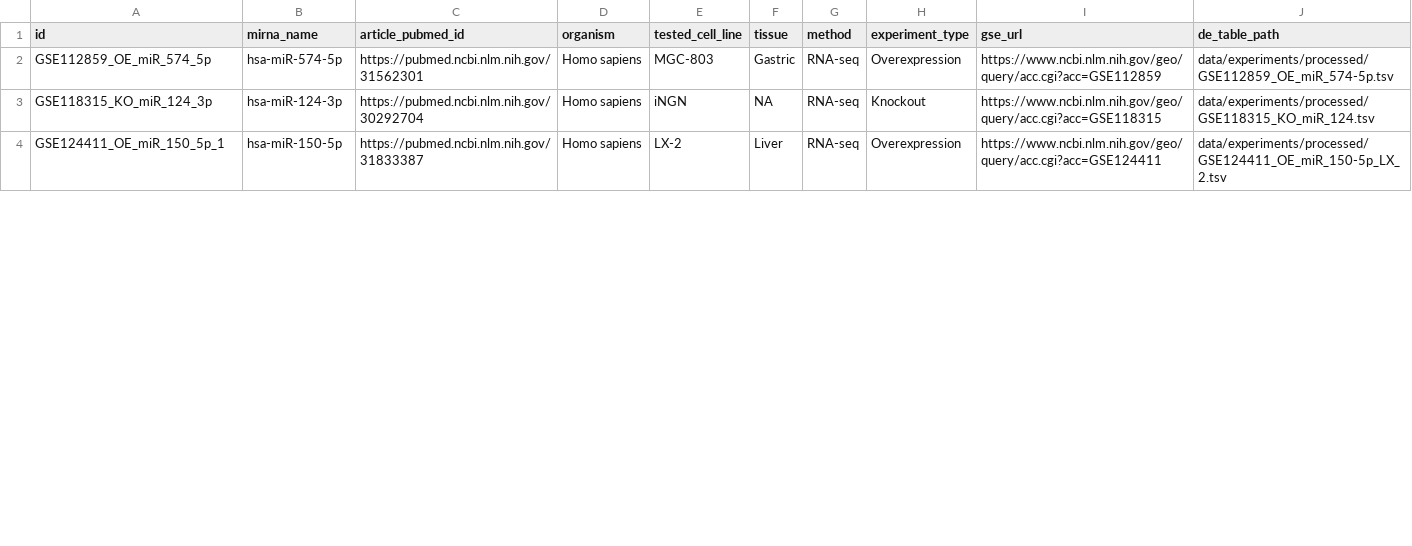
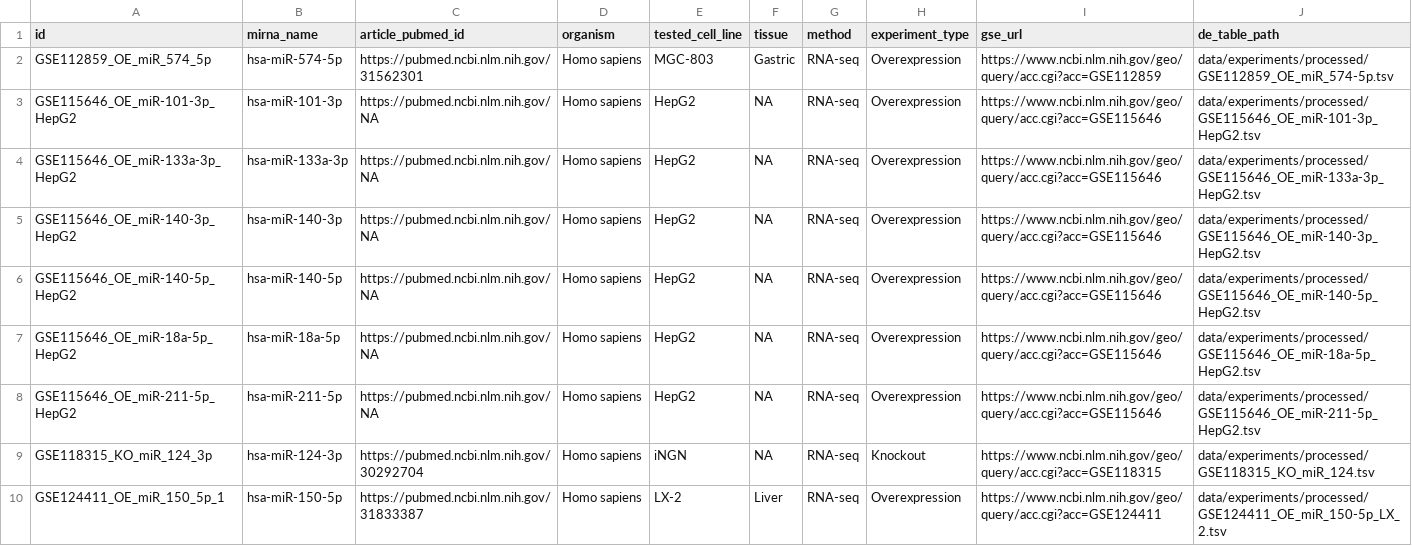
Before and after one commit to BioGeMT/FuNmiRBench, a TSV file: metadata/mirna_experiment_info.tsv, drawn as a sheet; only a part is shown; the diff covers the shown part only.

```diff
--- a/metadata/mirna_experiment_info.tsv
+++ b/metadata/mirna_experiment_info.tsv
@@ -2,2 +2,8 @@ id	mirna_name	article_pubmed_id	organism	tested_cell_line	tissue	method	experime
 GSE112859_OE_miR_574_5p	hsa-miR-574-5p	https://pubmed.ncbi.nlm.nih.gov/31562301	Homo sapiens	MGC-803	Gastric	RNA-seq	Overexpression	https://www.ncbi.nlm.nih.gov/geo/query/acc.cgi?acc=GSE112859	data/experiments/processed/GSE112859_OE_miR_574-5p.tsv
+GSE115646_OE_miR-101-3p_HepG2	hsa-miR-101-3p	https://pubmed.ncbi.nlm.nih.gov/NA	Homo sapiens	HepG2	NA	RNA-seq	Overexpression	https://www.ncbi.nlm.nih.gov/geo/query/acc.cgi?acc=GSE115646	data/experiments/processed/GSE115646_OE_miR-101-3p_HepG2.tsv
+GSE115646_OE_miR-133a-3p_HepG2	hsa-miR-133a-3p	https://pubmed.ncbi.nlm.nih.gov/NA	Homo sapiens	HepG2	NA	RNA-seq	Overexpression	https://www.ncbi.nlm.nih.gov/geo/query/acc.cgi?acc=GSE115646	data/experiments/processed/GSE115646_OE_miR-133a-3p_HepG2.tsv
+GSE115646_OE_miR-140-3p_HepG2	hsa-miR-140-3p	https://pubmed.ncbi.nlm.nih.gov/NA	Homo sapiens	HepG2	NA	RNA-seq	Overexpression	https://www.ncbi.nlm.nih.gov/geo/query/acc.cgi?acc=GSE115646	data/experiments/processed/GSE115646_OE_miR-140-3p_HepG2.tsv
+GSE115646_OE_miR-140-5p_HepG2	hsa-miR-140-5p	https://pubmed.ncbi.nlm.nih.gov/NA	Homo sapiens	HepG2	NA	RNA-seq	Overexpression	https://www.ncbi.nlm.nih.gov/geo/query/acc.cgi?acc=GSE115646	data/experiments/processed/GSE115646_OE_miR-140-5p_HepG2.tsv
+GSE115646_OE_miR-18a-5p_HepG2	hsa-miR-18a-5p	https://pubmed.ncbi.nlm.nih.gov/NA	Homo sapiens	HepG2	NA	RNA-seq	Overexpression	https://www.ncbi.nlm.nih.gov/geo/query/acc.cgi?acc=GSE115646	data/experiments/processed/GSE115646_OE_miR-18a-5p_HepG2.tsv
+GSE115646_OE_miR-211-5p_HepG2	hsa-miR-211-5p	https://pubmed.ncbi.nlm.nih.gov/NA	Homo sapiens	HepG2	NA	RNA-seq	Overexpression	https://www.ncbi.nlm.nih.gov/geo/query/acc.cgi?acc=GSE115646	data/experiments/processed/GSE115646_OE_miR-211-5p_HepG2.tsv
 GSE118315_KO_miR_124_3p	hsa-miR-124-3p	https://pubmed.ncbi.nlm.nih.gov/30292704	Homo sapiens	iNGN	NA	RNA-seq	Knockout	https://www.ncbi.nlm.nih.gov/geo/query/acc.cgi?acc=GSE118315	data/experiments/processed/GSE118315_KO_miR_124.tsv
```
Also changed, not shown: 12 added rows and 2 removed rows elsewhere in this file, 1 other file.
